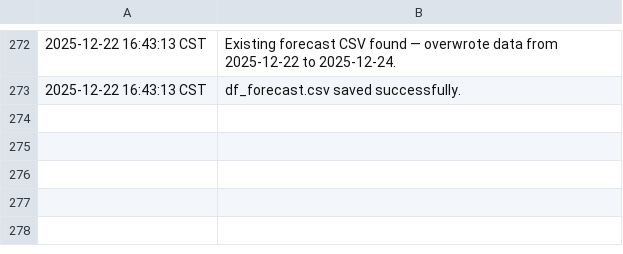
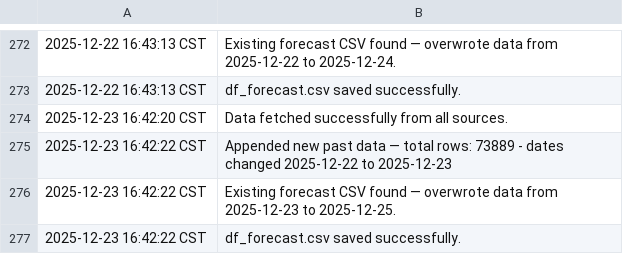
Before and after one commit to fredo560/EnergyForecast, a CSV file: pipeline_log.csv, drawn as a sheet; only a part is shown, gaps mark what is left out; the diff names each change by its address in the sheet, - before the commit and + after, or states it on an @@ line.

```diff
--- a/pipeline_log.csv
+++ b/pipeline_log.csv
+row 274: 2025-12-23 16:42:20 CST | Data fetched successfully from all sources.
+row 275: 2025-12-23 16:42:22 CST | Appended new past data — total rows: 73889 - dates changed 2025-12-22 to 2025-12-23
+row 276: 2025-12-23 16:42:22 CST | Existing forecast CSV found — overwrote data from 2025-12-23 to 2025-12-25.
+row 277: 2025-12-23 16:42:22 CST | df_forecast.csv saved successfully.
```
Also changed, not shown: df_forecast.csv.
